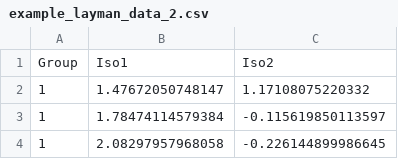
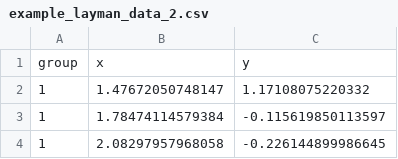
Before and after one commit to AndrewLJackson/SIAR-examples-and-queries, a CSV file: siber-scripts/example_layman_data_2.csv, drawn as a sheet; only a part is shown; removed rows and columns are numbered as before the commit, all else as after; the diff names each change by its address in the sheet, - before the commit and + after, or states it on an @@ line.

Commit message:
added SEA_B
made demo variable names group, x, y for all ellipse examples

```diff
--- a/siber-scripts/example_layman_data_2.csv
+++ b/siber-scripts/example_layman_data_2.csv
-row 1: Group | Iso1 | Iso2
+row 1: group | x | y
```
Also changed, not shown: siber-scripts/example_layman_data.csv, 5 other files.
